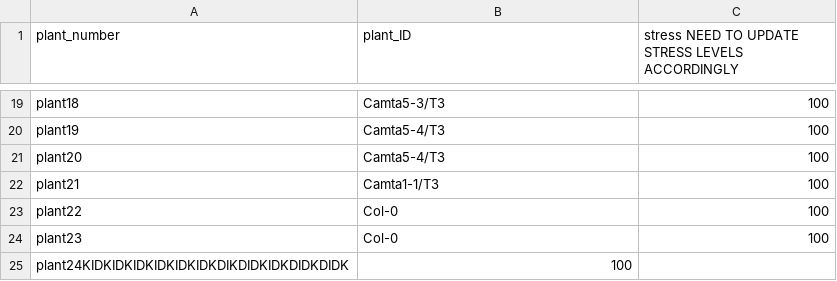
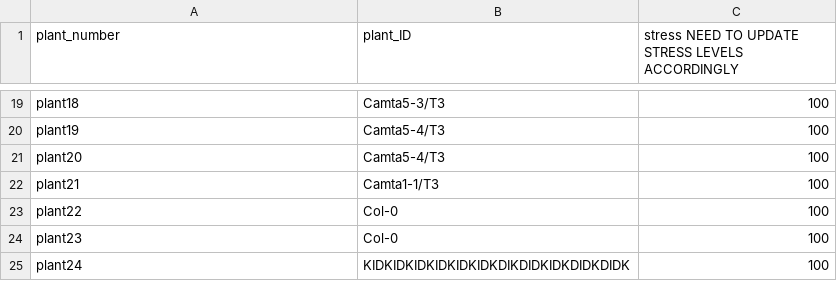
Before and after one commit to kyle1686/eckerlabproj, a CSV file: On_Laptop/Chamber/Tray3/plant_names_t3.csv, drawn as a sheet; only a part is shown, gaps mark what is left out.

```diff
--- a/On_Laptop/Chamber/Tray3/plant_names_t3.csv
+++ b/On_Laptop/Chamber/Tray3/plant_names_t3.csv
@@ -24,2 +24,2 @@ plant22,Col-0,100
 plant23,Col-0,100
-plant24KIDKIDKIDKIDKIDKIDKDIKDIDKIDKDIDKDIDK,100
+plant24,KIDKIDKIDKIDKIDKIDKDIKDIDKIDKDIDKDIDK,100
```
Also changed, not shown: On_Laptop/Chamber/Tray4/plant_names_t4.csv, 15 other files.
